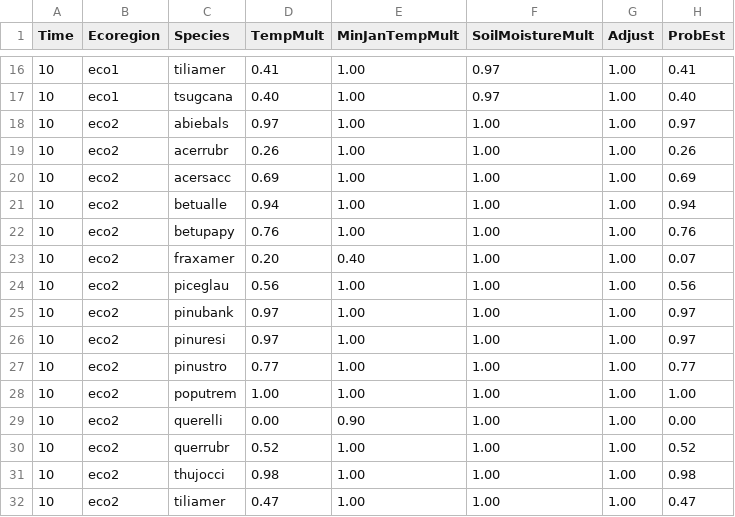
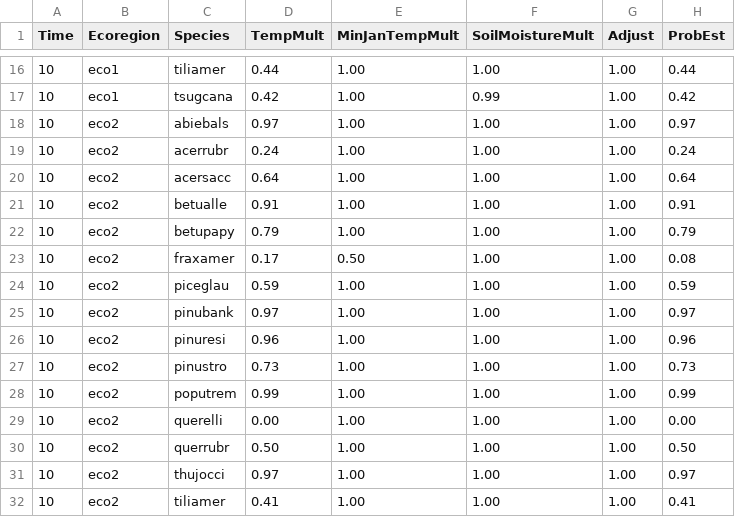
Before and after one commit to LANDIS-II-Foundation/Extensions-Succession-Archive, a CSV file: trunk/Century-succession/trunk/deploy/examples/Century-prob-establish-log.csv, drawn as a sheet; only a part is shown, gaps mark what is left out; the diff covers the shown part only.

Commit message:
Cleaned up minor errors with the soil map names.
git-svn-id: http://Marc-PC/svn/Full@774 85f15e0e-5137-b144-a863-98bd542365a3

```diff
--- a/trunk/Century-succession/trunk/deploy/examples/Century-prob-establish-log.csv
+++ b/trunk/Century-succession/trunk/deploy/examples/Century-prob-establish-log.csv
@@ -16,17 +16,17 @@ Time, Ecoregion, Species, TempMult, MinJanTempMult, SoilMoistureMult, Adjust, Pr
-10, eco1, tiliamer,0.41,1.00,0.97,1.00,0.41
-10, eco1, tsugcana,0.40,1.00,0.97,1.00,0.40
+10, eco1, tiliamer,0.44,1.00,1.00,1.00,0.44
+10, eco1, tsugcana,0.42,1.00,0.99,1.00,0.42
 10, eco2, abiebals,0.97,1.00,1.00,1.00,0.97
-10, eco2, acerrubr,0.26,1.00,1.00,1.00,0.26
-10, eco2, acersacc,0.69,1.00,1.00,1.00,0.69
-10, eco2, betualle,0.94,1.00,1.00,1.00,0.94
-10, eco2, betupapy,0.76,1.00,1.00,1.00,0.76
-10, eco2, fraxamer,0.20,0.40,1.00,1.00,0.07
-10, eco2, piceglau,0.56,1.00,1.00,1.00,0.56
+10, eco2, acerrubr,0.24,1.00,1.00,1.00,0.24
+10, eco2, acersacc,0.64,1.00,1.00,1.00,0.64
+10, eco2, betualle,0.91,1.00,1.00,1.00,0.91
+10, eco2, betupapy,0.79,1.00,1.00,1.00,0.79
+10, eco2, fraxamer,0.17,0.50,1.00,1.00,0.08
+10, eco2, piceglau,0.59,1.00,1.00,1.00,0.59
 10, eco2, pinubank,0.97,1.00,1.00,1.00,0.97
-10, eco2, pinuresi,0.97,1.00,1.00,1.00,0.97
-10, eco2, pinustro,0.77,1.00,1.00,1.00,0.77
-10, eco2, poputrem,1.00,1.00,1.00,1.00,1.00
-10, eco2, querelli,0.00,0.90,1.00,1.00,0.00
-10, eco2, querrubr,0.52,1.00,1.00,1.00,0.52
-10, eco2, thujocci,0.98,1.00,1.00,1.00,0.98
-10, eco2, tiliamer,0.47,1.00,1.00,1.00,0.47
+10, eco2, pinuresi,0.96,1.00,1.00,1.00,0.96
+10, eco2, pinustro,0.73,1.00,1.00,1.00,0.73
+10, eco2, poputrem,0.99,1.00,1.00,1.00,0.99
+10, eco2, querelli,0.00,1.00,1.00,1.00,0.00
+10, eco2, querrubr,0.50,1.00,1.00,1.00,0.50
+10, eco2, thujocci,0.97,1.00,1.00,1.00,0.97
+10, eco2, tiliamer,0.41,1.00,1.00,1.00,0.41
```
Also changed, not shown: 40 edited cells elsewhere in this file, 9 other files.
